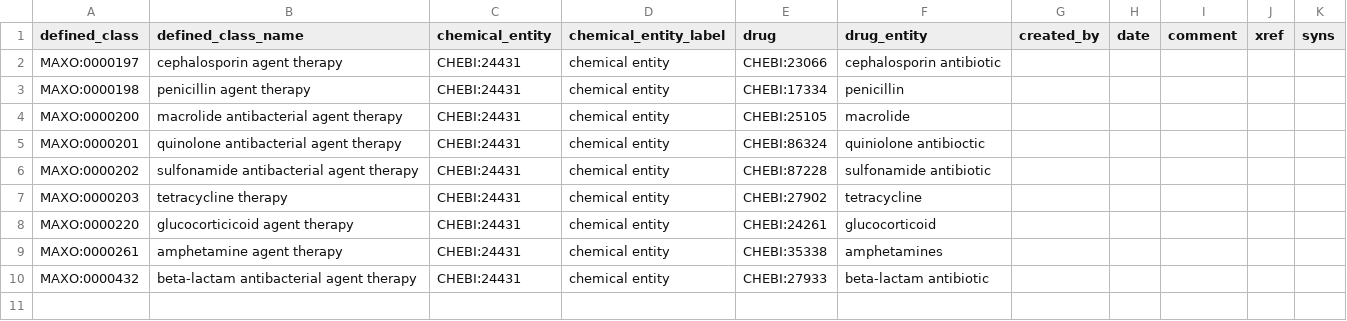
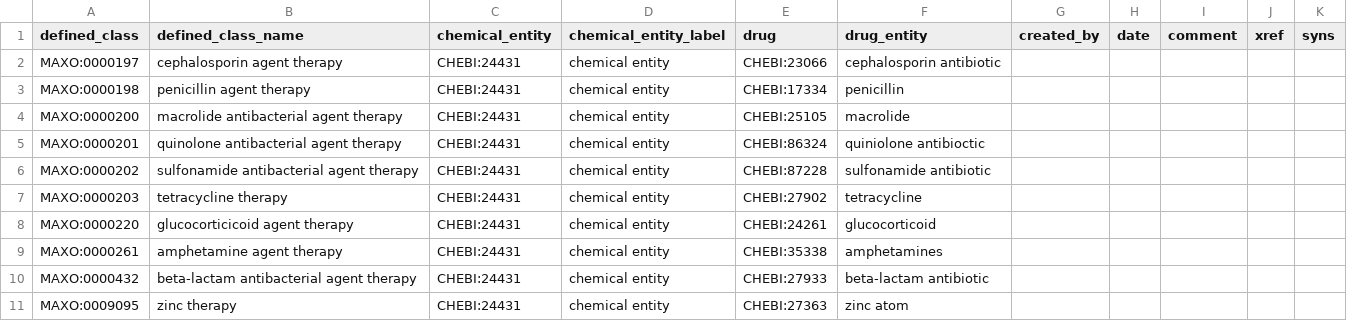
Before and after one commit to monarch-initiative/MAxO, a TSV file: src/patterns/data/manual/pharmacotherapy_chemicalsubstance.tsv, drawn as a sheet; the diff names each change by its address in the sheet, - before the commit and + after, or states it on an @@ line.

```diff
--- a/src/patterns/data/manual/pharmacotherapy_chemicalsubstance.tsv
+++ b/src/patterns/data/manual/pharmacotherapy_chemicalsubstance.tsv
+row 11: MAXO:0009095 | zinc therapy | CHEBI:24431 | chemical entity | CHEBI:27363 | zinc atom
```
Also changed, not shown: src/ontology/reports/maxo-edit.owl-obo-report.tsv, 25 other files.
